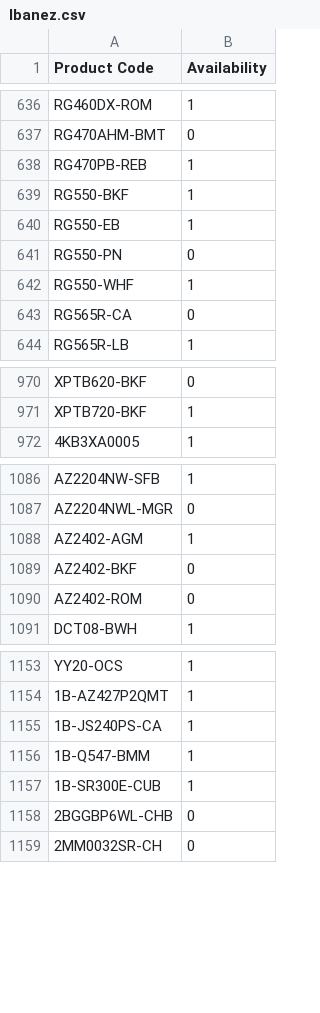
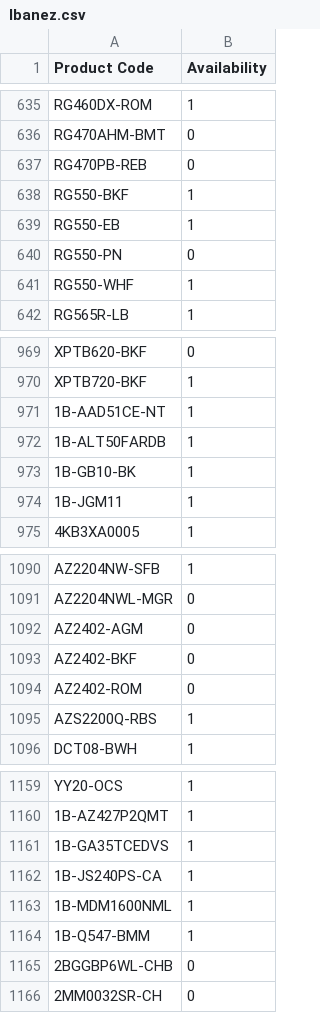
Before and after one commit to AlL4music/Imusic, a CSV file: stock/Ibanez.csv, drawn as a sheet; only a part is shown, gaps mark what is left out; the diff covers the shown part only.

```diff
--- a/stock/Ibanez.csv
+++ b/stock/Ibanez.csv
@@ -637,3 +636,3 @@ RG460DX-ROM,1
 RG470AHM-BMT,0
-RG470PB-REB,1
+RG470PB-REB,0
 RG550-BKF,1
@@ -642,3 +641,2 @@ RG550-PN,0
 RG550-WHF,1
-RG565R-CA,0
 RG565R-LB,1
@@ -971,2 +970,6 @@ XPTB620-BKF,0
 XPTB720-BKF,1
+1B-AAD51CE-NT,1
+1B-ALT50FARDB,1
+1B-GB10-BK,1
+1B-JGM11,1
 4KB3XA0005,1
@@ -1087,5 +1091,6 @@ AZ2204NW-SFB,1
 AZ2204NWL-MGR,0
-AZ2402-AGM,1
+AZ2402-AGM,0
 AZ2402-BKF,0
 AZ2402-ROM,0
+AZS2200Q-RBS,1
 DCT08-BWH,1
@@ -1154,5 +1160,6 @@ YY20-OCS,1
 1B-AZ427P2QMT,1
+1B-GA35TCEDVS,1
 1B-JS240PS-CA,1
+1B-MDM1600NML,1
 1B-Q547-BMM,1
-1B-SR300E-CUB,1
 2BGGBP6WL-CHB,0
```
Also changed, not shown: 12 added rows, 10 removed rows, 3 moved rows and 41 edited cells elsewhere in this file, stock/Meinl.csv, stock/Ortega.csv, 1 other file.
